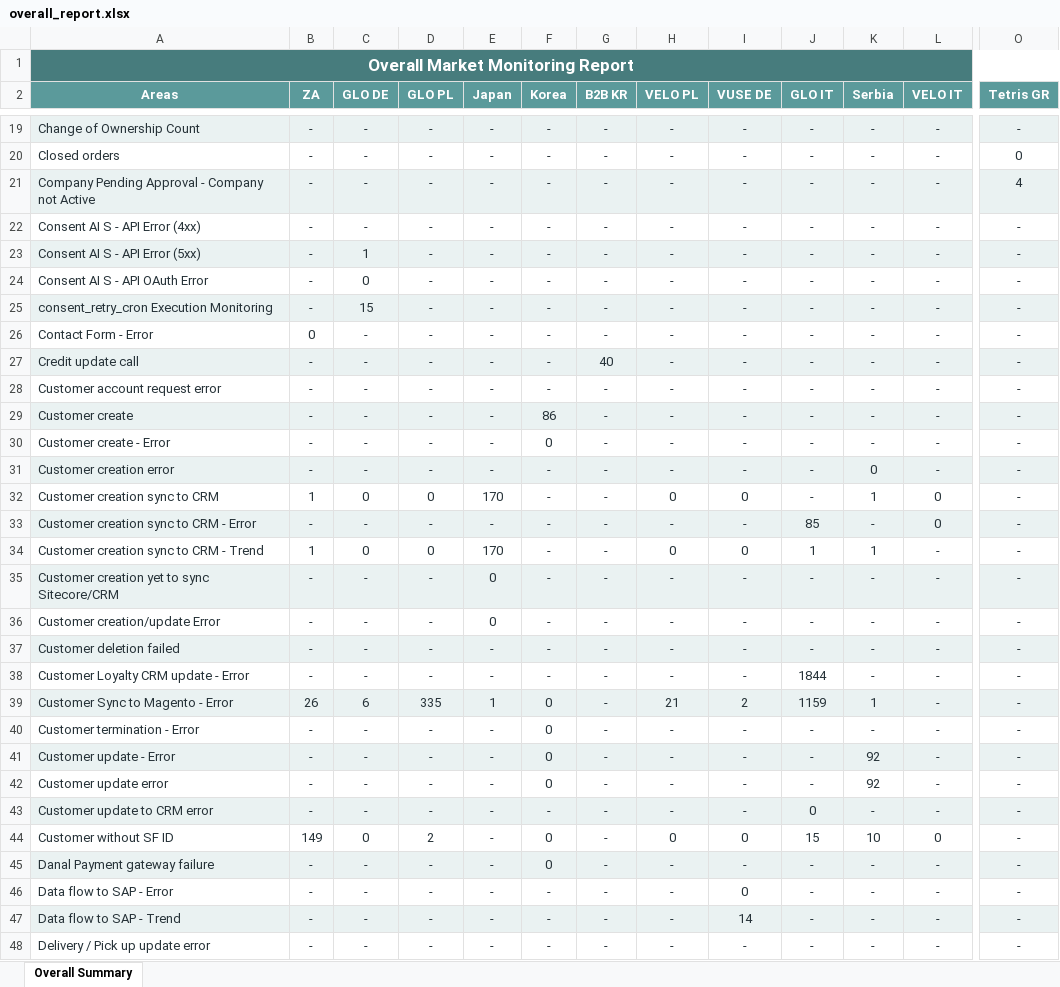
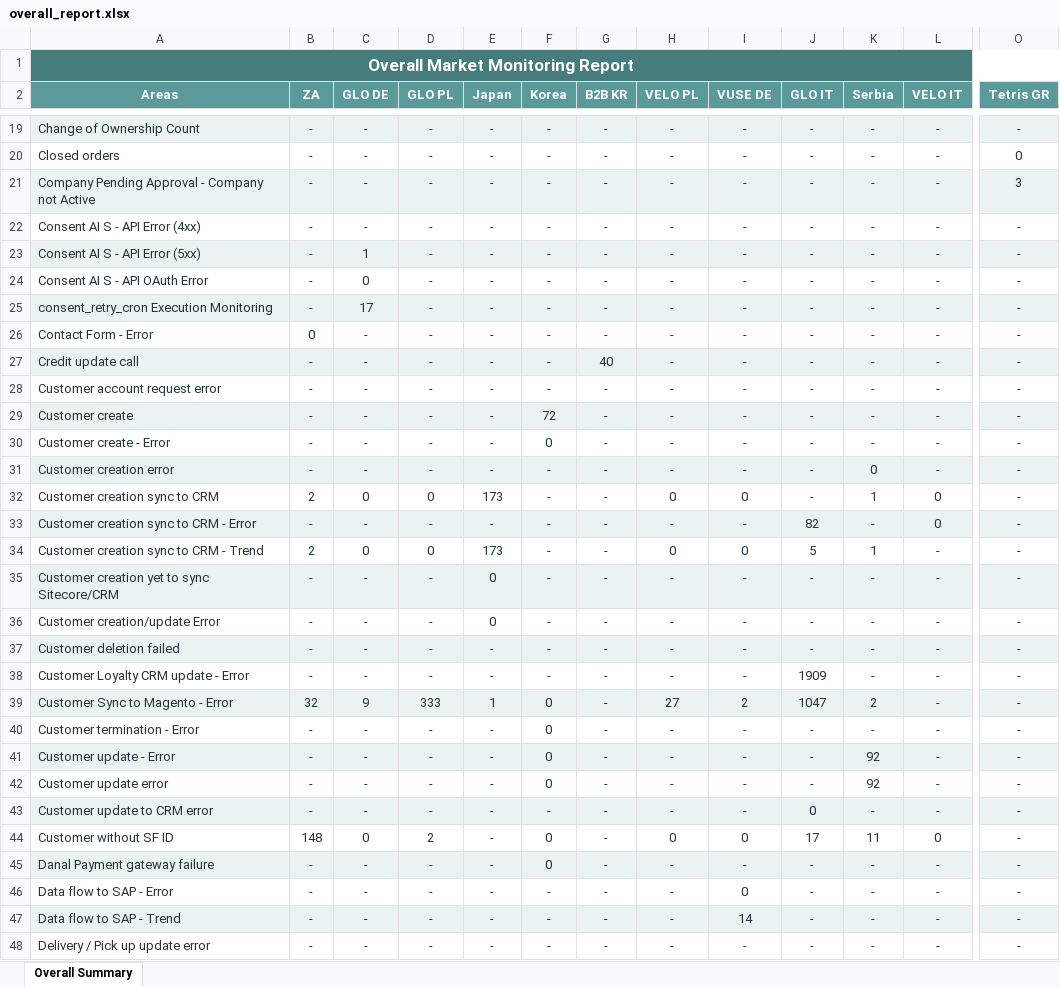
Before and after one commit to harko17/proactive, an Excel workbook: output/overall_report.xlsx, sheet Overall Summary, drawn as a sheet; only a part is shown, gaps mark what is left out; values as stored, in another font and other column widths than the file's, no borders; the diff covers the shown part only; the diff names each change by its address in the sheet, - before the commit and + after, or states it on an @@ line.

```diff
--- a/output/overall_report.xlsx (sheet Overall Summary)
+++ b/output/overall_report.xlsx (sheet Overall Summary)
-O21 (Tetris GR): 4
+O21 (Tetris GR): 3
-C25 (GLO DE): 15
+C25 (GLO DE): 17
-F29 (Korea): 86
+F29 (Korea): 72
-B32 (ZA): 1
+B32 (ZA): 2
-E32 (Japan): 170
+E32 (Japan): 173
-J33 (GLO IT): 85
+J33 (GLO IT): 82
-B34 (ZA): 1
+B34 (ZA): 2
-E34 (Japan): 170
+E34 (Japan): 173
-J34 (GLO IT): 1
+J34 (GLO IT): 5
-J38 (GLO IT): 1844
+J38 (GLO IT): 1909
-B39 (ZA): 26
+B39 (ZA): 32
-C39 (GLO DE): 6
+C39 (GLO DE): 9
-D39 (GLO PL): 335
+D39 (GLO PL): 333
-H39 (VELO PL): 21
+H39 (VELO PL): 27
-J39 (GLO IT): 1159
+J39 (GLO IT): 1047
-K39 (Serbia): 1
+K39 (Serbia): 2
-B44 (ZA): 149
+B44 (ZA): 148
-J44 (GLO IT): 15
+J44 (GLO IT): 17
-K44 (Serbia): 10
+K44 (Serbia): 11
```
Also changed, not shown: 46 edited cells elsewhere in this sheet, output/glo-de.xlsx, output/tetris-fr.xlsx, 12 other files.
